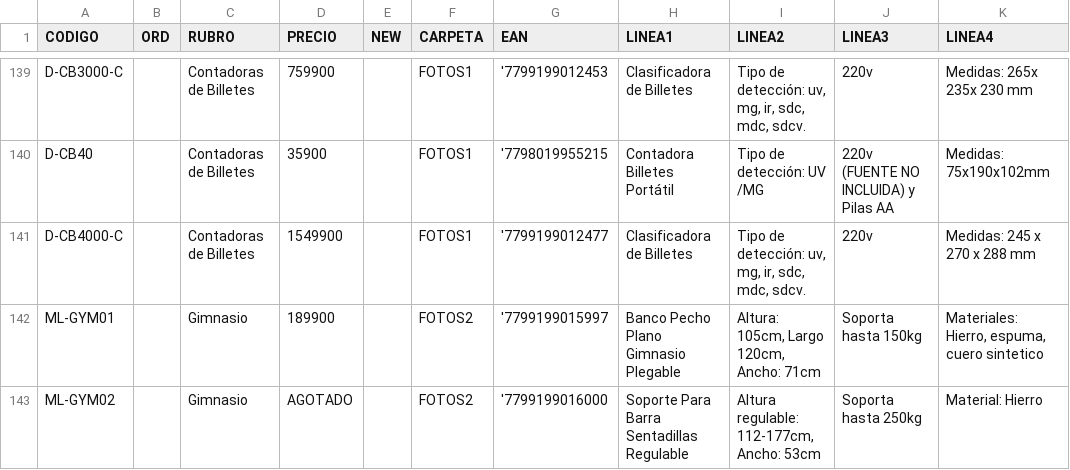
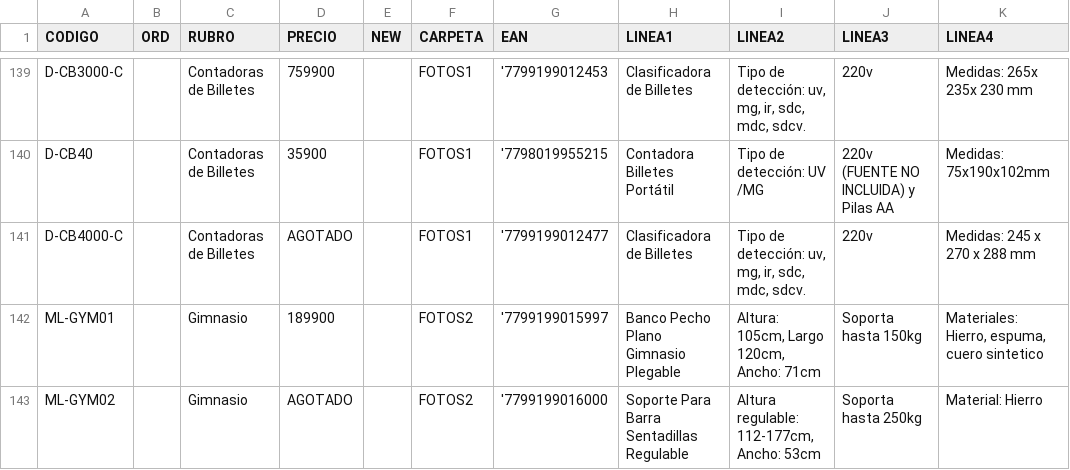
Before and after one commit to DaihatsuHub/CATALOGO-GENERAL, a CSV file: PRODUCTOS.csv, drawn as a sheet; only a part is shown, gaps mark what is left out.

Commit message:
Add files via upload

```diff
--- a/PRODUCTOS.csv
+++ b/PRODUCTOS.csv
@@ -140,3 +140,3 @@ D-CB3000-C;;Contadoras de Billetes;759900;;FOTOS1;'7799199012453;Clasificadora d
 D-CB40;;Contadoras de Billetes;35900;;FOTOS1;'7798019955215;Contadora Billetes Portátil;Tipo de detección: UV /MG;220v (FUENTE NO INCLUIDA) y Pilas AA;Medidas: 75x190x102mm
-D-CB4000-C;;Contadoras de Billetes;1549900;;FOTOS1;'7799199012477;Clasificadora de Billetes;Tipo de detección: uv, mg, ir, sdc, mdc, sdcv.;220v;Medidas: 245 x 270 x 288 mm
+D-CB4000-C;;Contadoras de Billetes;AGOTADO;;FOTOS1;'7799199012477;Clasificadora de Billetes;Tipo de detección: uv, mg, ir, sdc, mdc, sdcv.;220v;Medidas: 245 x 270 x 288 mm
 ML-GYM01;;Gimnasio;189900;;FOTOS2;'7799199015997;Banco Pecho Plano Gimnasio Plegable;Altura: 105cm, Largo 120cm, Ancho: 71cm;Soporta hasta 150kg;Materiales: Hierro, espuma, cuero sintetico
```
